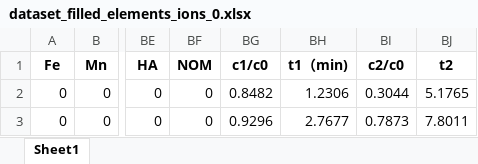
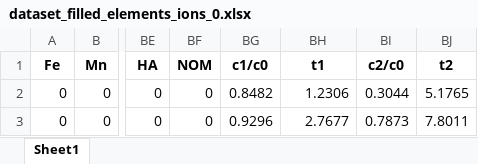
Before and after one commit to Qiuyu1020/GuanjinQiuyuML, an Excel workbook: k_prediction/data_preprocessing/dataset_filled_elements_ions_0.xlsx, sheet Sheet1, drawn as a sheet; only a part is shown, gaps mark what is left out; values as stored, in another font and other column widths than the file's, no borders; the diff names each change by its address in the sheet, - before the commit and + after, or states it on an @@ line.

```diff
--- a/k_prediction/data_preprocessing/dataset_filled_elements_ions_0.xlsx (sheet Sheet1)
+++ b/k_prediction/data_preprocessing/dataset_filled_elements_ions_0.xlsx (sheet Sheet1)
-BH1: t1（min)
+BH1: t1
```
Also changed, not shown: k_prediction/data_preprocessing/dataset_filled_elements_0.xlsx, 20 other files.
